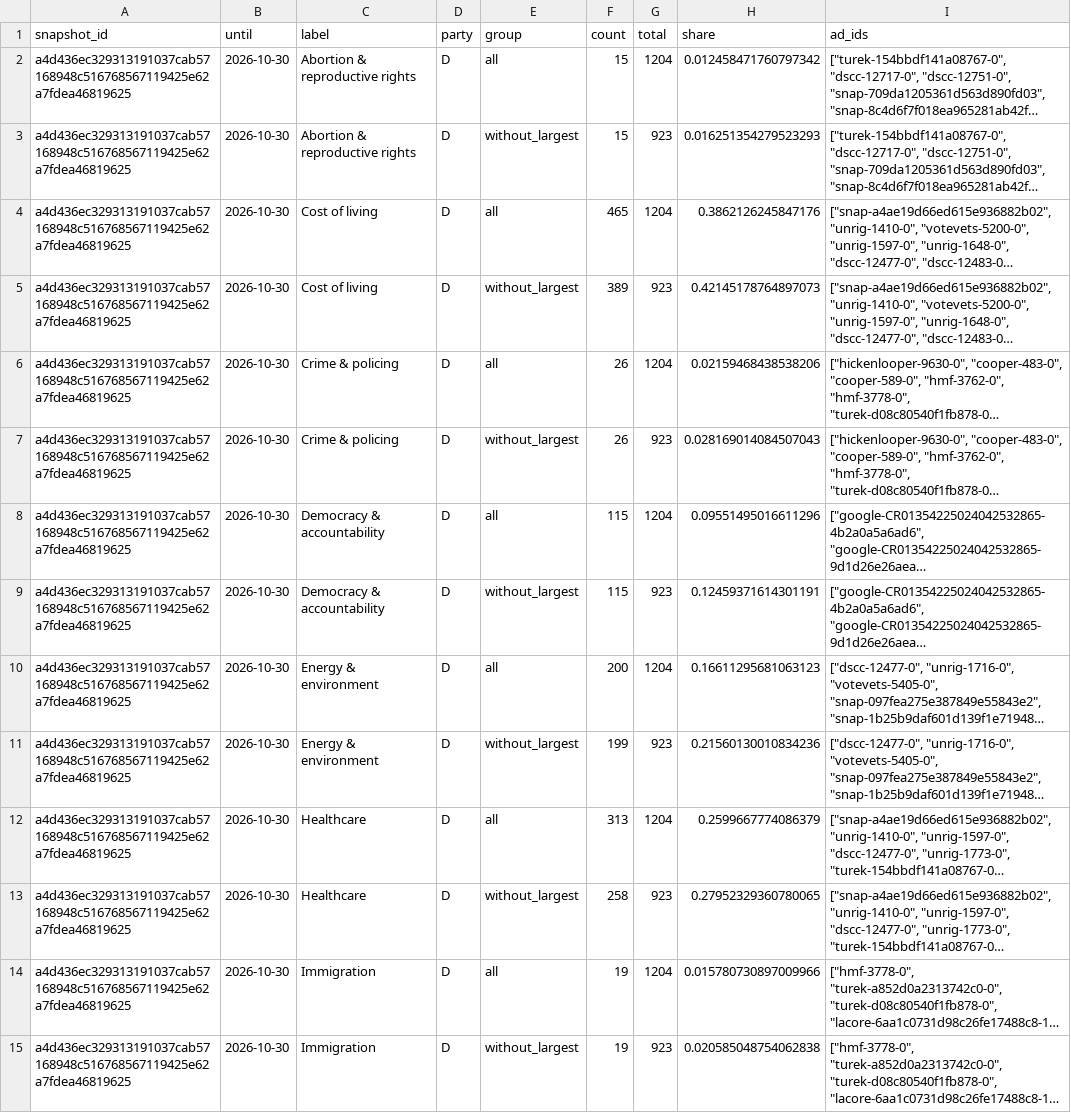
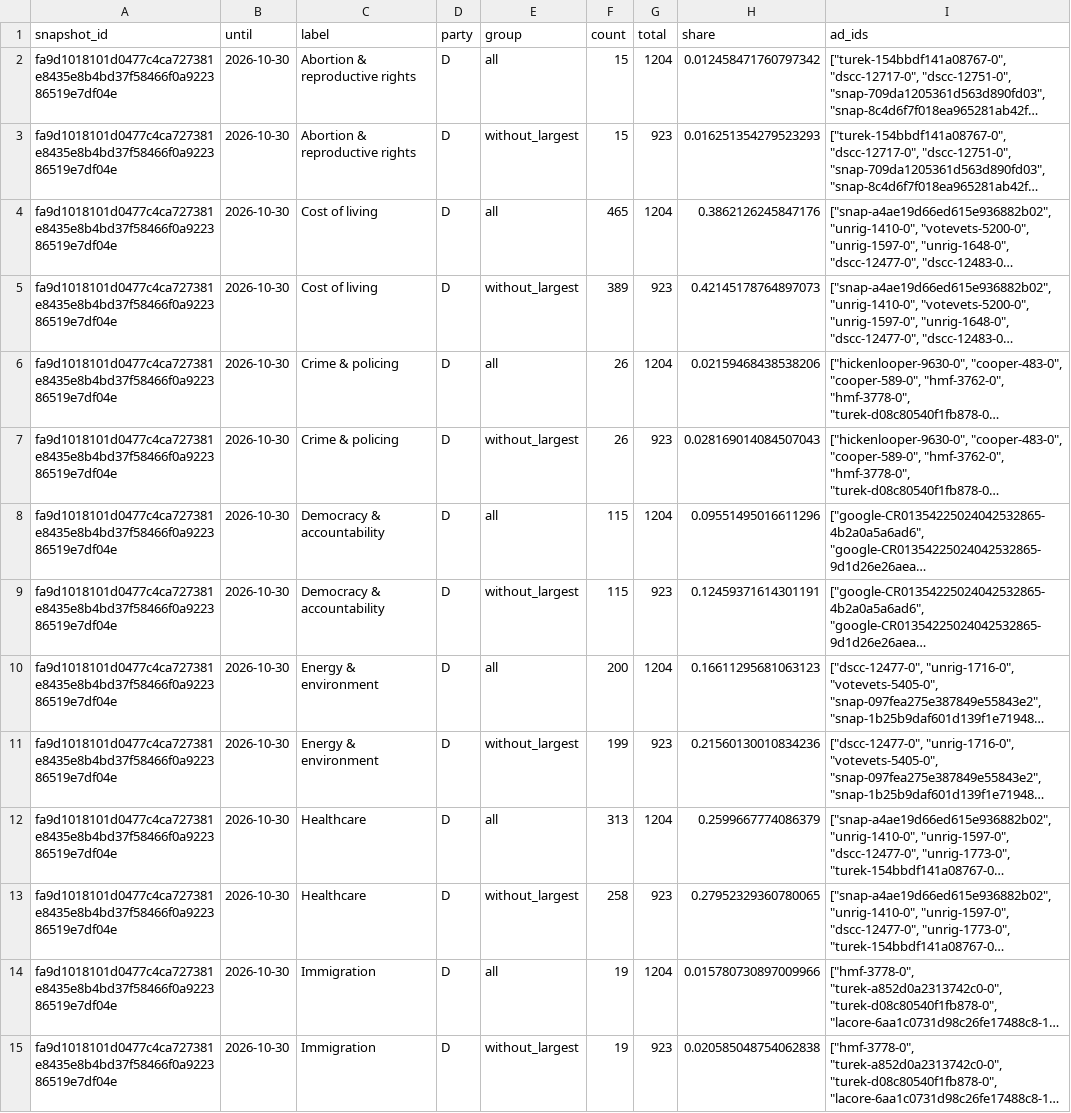
Before and after one commit to hanshanley/political-ads, a CSV file: outputs/figures/source-sensitivity.csv, drawn as a sheet; only a part is shown; long unchanged cells end in …; the diff covers the shown part only; the diff names each change by its address in the sheet, - before the commit and + after, or states it on an @@ line.

```diff
--- a/outputs/figures/source-sensitivity.csv
+++ b/outputs/figures/source-sensitivity.csv
-A2:A15 (snapshot_id): a4d436ec329313191037cab57168948c516768567119425e62a7fdea46819625
+A2:A15 (snapshot_id): fa9d1018101d0477c4ca727381e8435e8b4bd37f58466f0a922386519e7df04e
```
Also changed, not shown: 70 edited cells elsewhere in this file, outputs/figures/ad-strategy.csv, outputs/figures/issue-language.csv, 33 other files.
